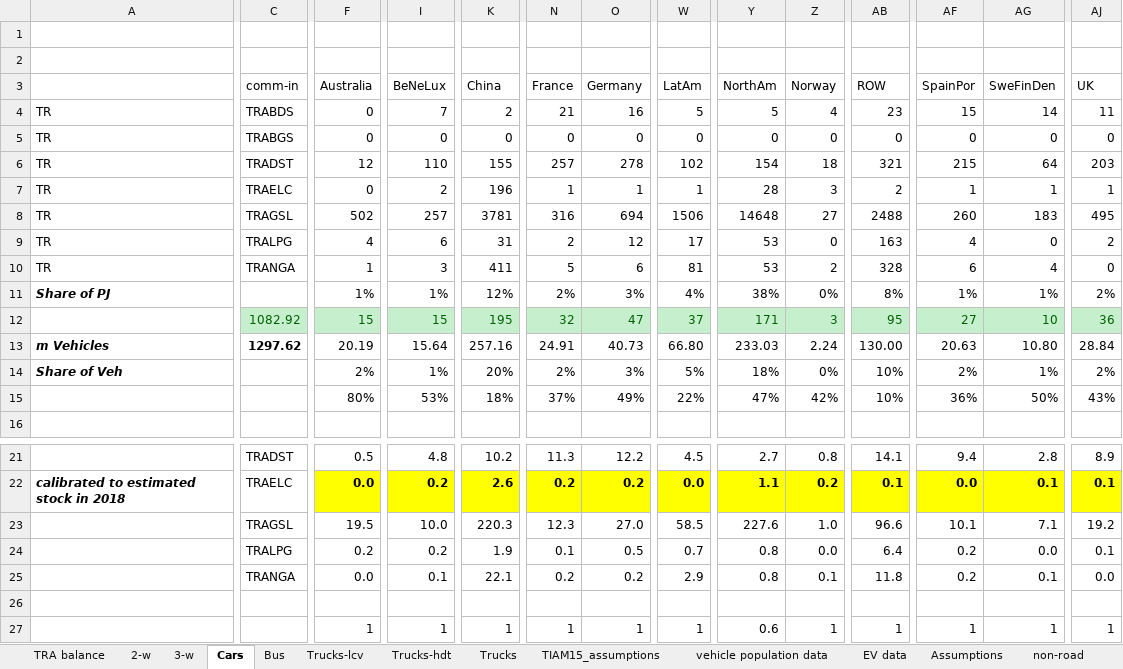
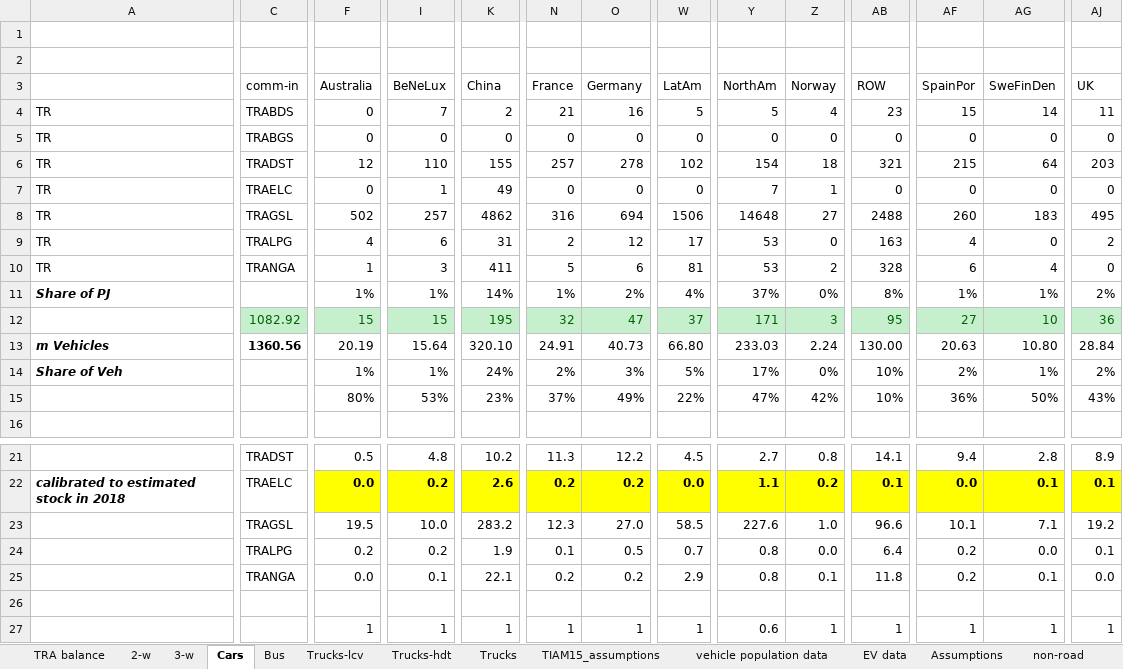
Before and after one commit to seanli12354/KiNESYS_BattCircularity-main, an Excel workbook: VT_KINESYS_TRA_v1.xlsx, sheet Cars, drawn as a sheet; only a part is shown, gaps mark what is left out; values as stored, in another font and other column widths than the file's, no borders; conditional formats not drawn; the diff covers the shown part only; the diff names each change by its address in the sheet, - before the commit and + after, or states it on an @@ line.

```diff
--- a/VT_KINESYS_TRA_v1.xlsx (sheet Cars)
+++ b/VT_KINESYS_TRA_v1.xlsx (sheet Cars)
-I7 (BeNeLux): 2
+I7 (BeNeLux): 1
-K7 (China): 196
+K7 (China): 49
-N7 (France): 1
+N7 (France): 0
-O7 (Germany): 1
+O7 (Germany): 0
-W7 (LatAm): 1
+W7 (LatAm): 0
-Y7 (NorthAm): 28
+Y7 (NorthAm): 7
-Z7 (Norway): 3
+Z7 (Norway): 1
-AB7 (ROW): 2
+AB7 (ROW): 0
-AF7 (SpainPor): 1
+AF7 (SpainPor): 0
-AG7 (SweFinDen): 1
+AG7 (SweFinDen): 0
-AJ7 (UK): 1
+AJ7 (UK): 0
-K8 (China): 3781
+K8 (China): 4862
-K11 (China): 12%
+K11 (China): 14%
-N11 (France): 2%
+N11 (France): 1%
-O11 (Germany): 3%
+O11 (Germany): 2%
-Y11 (NorthAm): 38%
+Y11 (NorthAm): 37%
-C13 (comm-in): 1297.62
+C13 (comm-in): 1360.56
-K13 (China): 257.16
+K13 (China): 320.10
-F14 (Australia): 2%
+F14 (Australia): 1%
-K14 (China): 20%
+K14 (China): 24%
-Y14 (NorthAm): 18%
+Y14 (NorthAm): 17%
-K15 (China): 18%
+K15 (China): 23%
-K23 (China): 220.3
+K23 (China): 283.2
```
Also changed, not shown: 35 edited cells elsewhere in this sheet, sheet 2-w, sheet Assumptions, sheet TIAM15_assumptions, sheet Trucks, sheet Trucks-hdt, charts or pictures.
